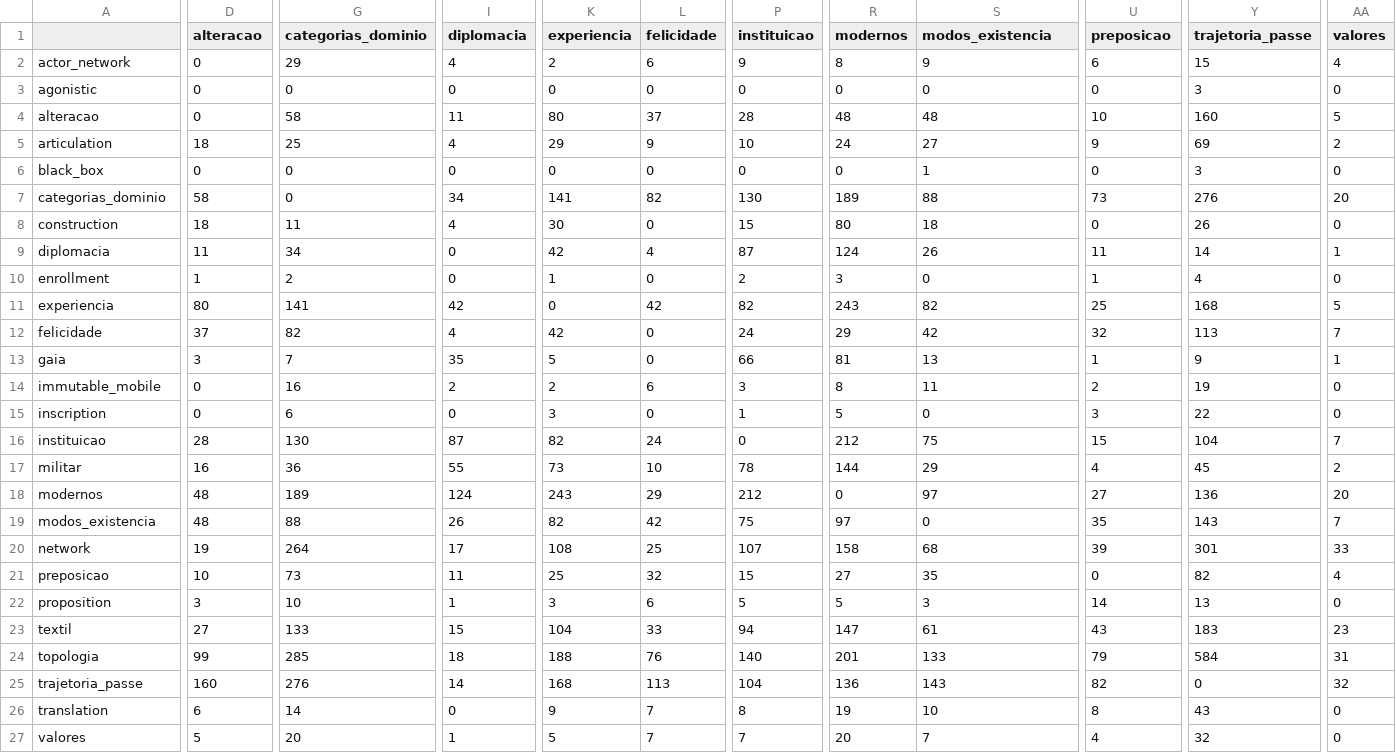
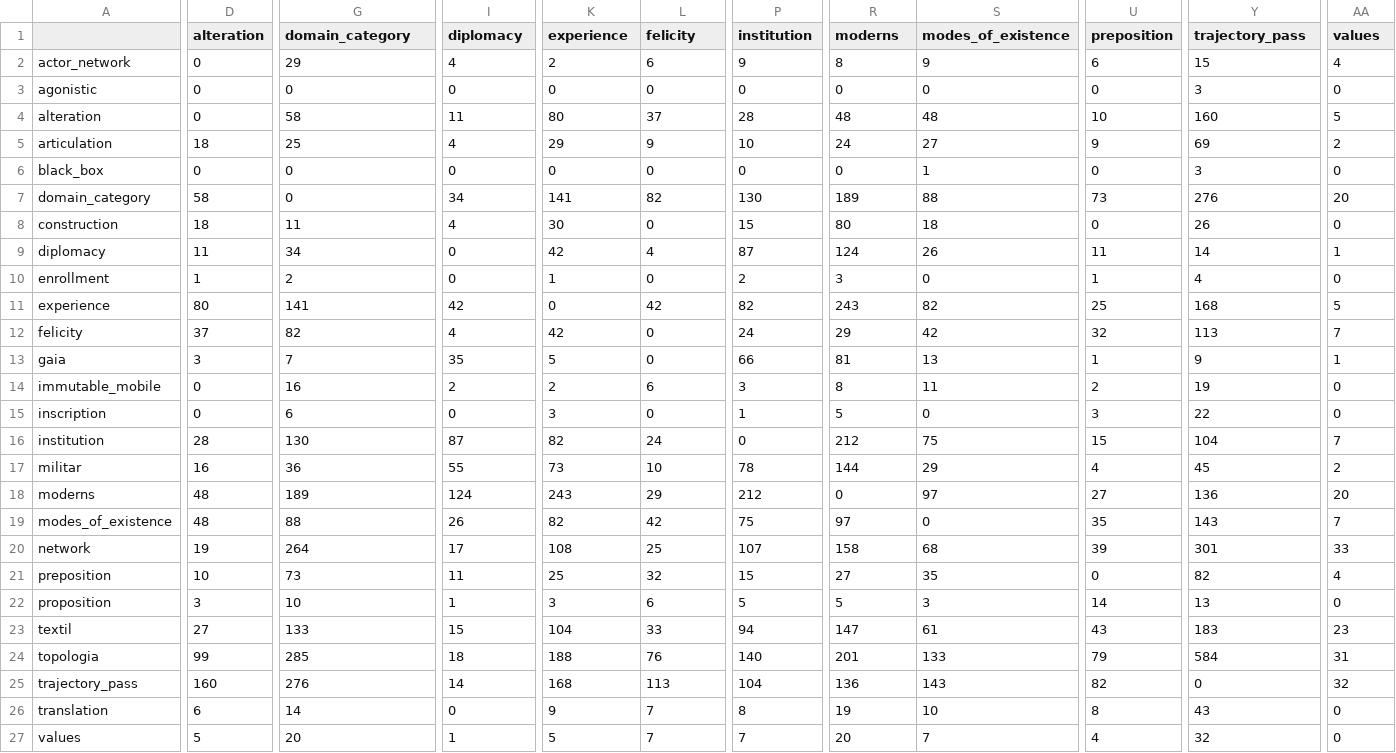
Before and after one commit to julianehelanski/analise-figuracoes-latour, a CSV file: outputs/etapa3/latour_2013_aime_en/csv/cocorrencia_j200.csv, drawn as a sheet; only a part is shown, gaps mark what is left out; the diff names each change by its address in the sheet, - before the commit and + after, or states it on an @@ line.

```diff
--- a/outputs/etapa3/latour_2013_aime_en/csv/cocorrencia_j200.csv
+++ b/outputs/etapa3/latour_2013_aime_en/csv/cocorrencia_j200.csv
-D1: alteracao
+D1: alteration
-G1: categorias_dominio
+G1: domain_category
-I1: diplomacia
+I1: diplomacy
-K1: experiencia
+K1: experience
-L1: felicidade
+L1: felicity
-P1: instituicao
+P1: institution
-R1: modernos
+R1: moderns
-S1: modos_existencia
+S1: modes_of_existence
-U1: preposicao
+U1: preposition
-Y1: trajetoria_passe
+Y1: trajectory_pass
-AA1: valores
+AA1: values
-A4: alteracao
+A4: alteration
-A7: categorias_dominio
+A7: domain_category
-A9: diplomacia
+A9: diplomacy
-A11: experiencia
+A11: experience
-A12: felicidade
+A12: felicity
-A16: instituicao
+A16: institution
-A18: modernos
+A18: moderns
-A19: modos_existencia
+A19: modes_of_existence
-A21: preposicao
+A21: preposition
-A25: trajetoria_passe
+A25: trajectory_pass
-A27: valores
+A27: values
```
Also changed, not shown: outputs/etapa3/latour_2013_aime_en/csv/cocorrencia_jprop.csv, outputs/etapa3/latour_2013_aime_en/csv/frequencias_catalogo_aime.csv, 13 other files.
